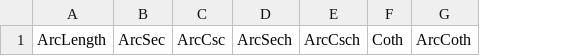
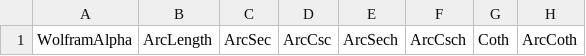
Before and after one commit to trevortrusty/WolfBot, a CSV file: cogs/whitelist.csv, drawn as a sheet; only a part is shown; the diff names each change by its address in the sheet, - before the commit and + after, or states it on an @@ line.

Commit message:
Update whitelist.csv

```diff
--- a/cogs/whitelist.csv
+++ b/cogs/whitelist.csv
+column A, row 1: WolframAlpha
```
